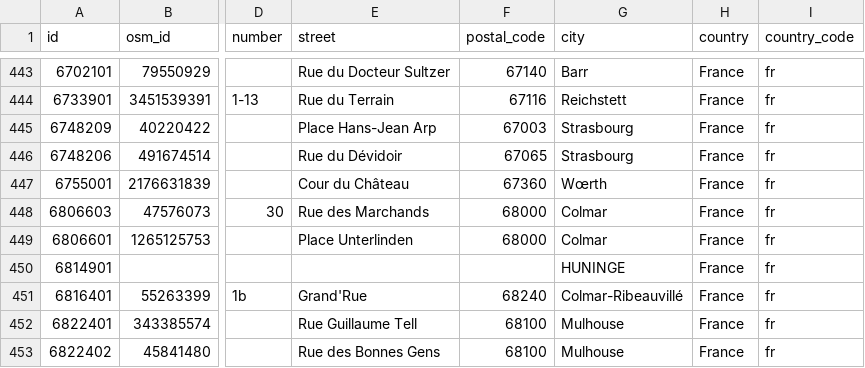
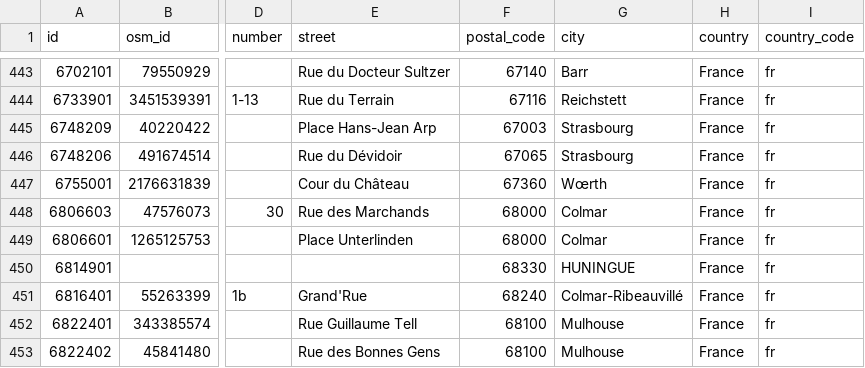
Before and after one commit to papposilene/france-museums-data, a CSV file: frequentation/data/data-for-2001.csv, drawn as a sheet; only a part is shown, gaps mark what is left out; the diff names each change by its address in the sheet, - before the commit and + after, or states it on an @@ line.

Commit message:
Frequentation: small fixes

```diff
--- a/frequentation/data/data-for-2001.csv
+++ b/frequentation/data/data-for-2001.csv
-F450 (postal_code): (empty)
+F450 (postal_code): 68330
-G450 (city): HUNINGE
+G450 (city): HUNINGUE
```
Also changed, not shown: frequentation/data/data-for-2002.csv, frequentation/data/data-for-2003.csv, 16 other files.
